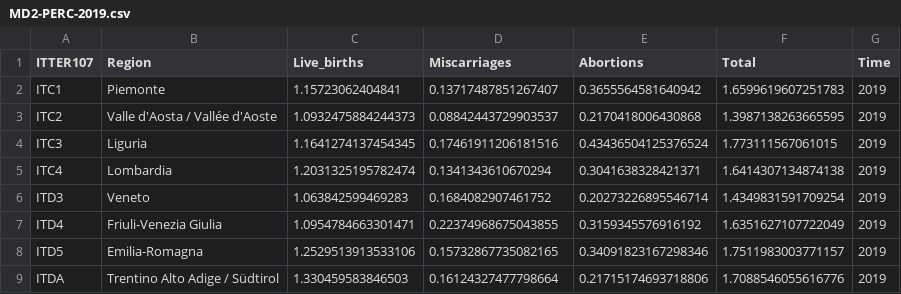
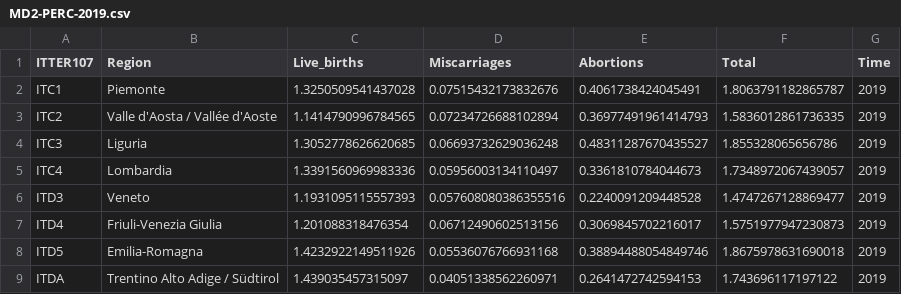
Before and after one commit to OrsolaMBorrini/blessedfruit, a CSV file: data/mashupDS/MD2-PERC-2019.csv, drawn as a sheet; only a part is shown; the diff covers the shown part only.

```diff
--- a/data/mashupDS/MD2-PERC-2019.csv
+++ b/data/mashupDS/MD2-PERC-2019.csv
@@ -1,9 +1,9 @@
 ITTER107,Region,Live_births,Miscarriages,Abortions,Total,Time
-ITC1,Piemonte,1.15723062404841,0.13717487851267407,0.3655564581640942,1.6599619607251783,2019
-ITC2,Valle d'Aosta / Vallée d'Aoste,1.0932475884244373,0.08842443729903537,0.2170418006430868,1.3987138263665595,2019
-ITC3,Liguria,1.1641274137454345,0.17461911206181516,0.43436504125376524,1.773111567061015,2019
-ITC4,Lombardia,1.2031325195782474,0.1341343610670294,0.3041638328421371,1.6414307134874138,2019
-ITD3,Veneto,1.063842599469283,0.1684082907461752,0.20273226895546714,1.4349831591709254,2019
-ITD4,Friuli-Venezia Giulia,1.0954784663301471,0.22374968675043855,0.3159345576916192,1.6351627107722049,2019
-ITD5,Emilia-Romagna,1.2529513913533106,0.15732867735082165,0.34091823167298346,1.7511983003771157,2019
-ITDA,Trentino Alto Adige / Südtirol,1.330459583846503,0.16124327477798664,0.21715174693718806,1.7088546055616776,2019
+ITC1,Piemonte,1.3250509541437028,0.07515432173832676,0.4061738424045491,1.8063791182865787,2019
+ITC2,Valle d'Aosta / Vallée d'Aoste,1.1414790996784565,0.07234726688102894,0.36977491961414793,1.5836012861736335,2019
+ITC3,Liguria,1.3052778626620685,0.06693732629036248,0.48311287670435527,1.855328065656786,2019
+ITC4,Lombardia,1.3391560969983336,0.05956003134110497,0.3361810784044673,1.7348972067439057,2019
+ITD3,Veneto,1.1931095115557393,0.057608080386355516,0.2240091209448528,1.4747267128869477,2019
+ITD4,Friuli-Venezia Giulia,1.201088318476354,0.06712490602513156,0.3069845702216017,1.5751977947230873,2019
+ITD5,Emilia-Romagna,1.4232922149511926,0.05536076766931168,0.38894488054849746,1.8675978631690018,2019
+ITDA,Trentino Alto Adige / Südtirol,1.439035457315097,0.04051338562260971,0.2641472742594153,1.743696117197122,2019
```
Also changed, not shown: 48 edited cells elsewhere in this file, data/mashupDS/MD2-ASS-2019.csv, 2 other files.
